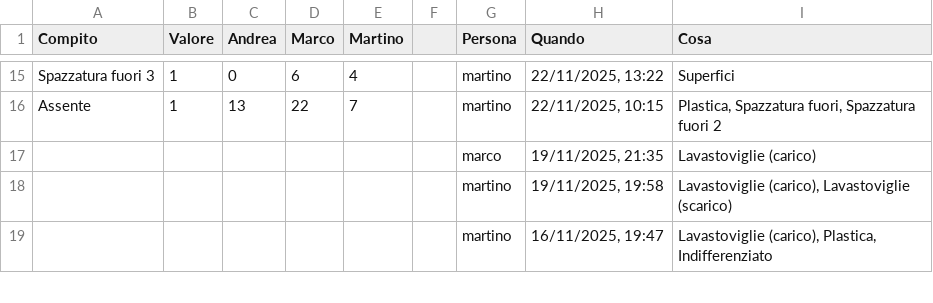
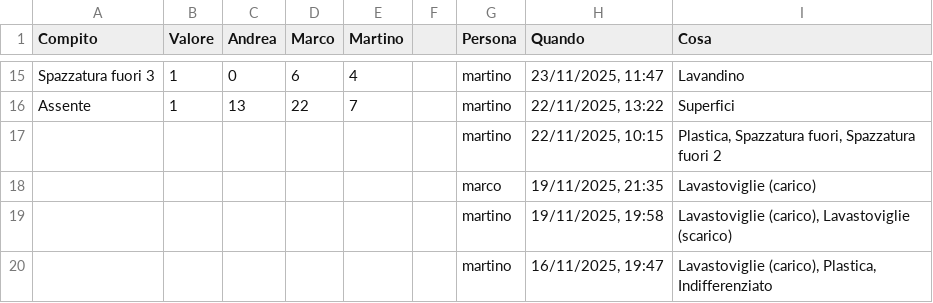
Before and after one commit to BertrandPouget/v0-litpi, a CSV file: data/chores.csv, drawn as a sheet; only a part is shown, gaps mark what is left out; the diff covers the shown part only; the diff names each change by its address in the sheet, - before the commit and + after, or states it on an @@ line.

Commit message:
Update chores for martino

```diff
--- a/data/chores.csv
+++ b/data/chores.csv
-H15 (Quando): 22/11/2025, 13:22
+H15 (Quando): 23/11/2025, 11:47
-I15 (Cosa): Superfici
+I15 (Cosa): Lavandino
-H16 (Quando): 22/11/2025, 10:15
+H16 (Quando): 22/11/2025, 13:22
-I16 (Cosa): Plastica, Spazzatura fuori, Spazzatura fuori 2
+I16 (Cosa): Superfici
+row 17:  |  |  |  |  |  | martino | 22/11/2025, 10:15 | Plastica, Spazzatura fuori, Spazzatura fuori 2
```
Also changed, not shown: 31 edited cells elsewhere in this file.
